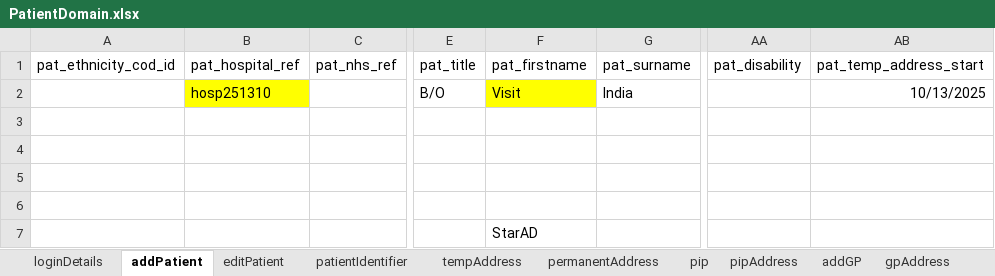
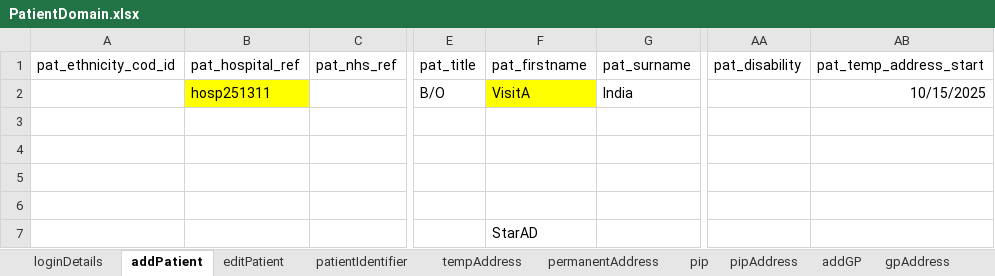
Before and after one commit to manojvyavahare27/C4Automation, an Excel workbook: ExcelFiles/PatientDomain.xlsx, sheet addPatient, drawn as a sheet; only a part is shown, gaps mark what is left out; values as stored, in another font and other column widths than the file's, no borders; the diff names each change by its address in the sheet, - before the commit and + after, or states it on an @@ line.

```diff
--- a/ExcelFiles/PatientDomain.xlsx (sheet addPatient)
+++ b/ExcelFiles/PatientDomain.xlsx (sheet addPatient)
-B2 (pat_hospital_ref): hosp251310
+B2 (pat_hospital_ref): hosp251311
-F2 (pat_firstname): Visit
+F2 (pat_firstname): VisitA
-AB2 (pat_temp_address_start): 10/13/2025
+AB2 (pat_temp_address_start): 10/15/2025
```
Also changed, not shown: sheet patDetails, sheet patientIdentifier, sheet editPatient, ExcelFiles/AppointmentDomain.xlsx, ExcelFiles/PharmacyDomain.xlsx, 3 other files.
